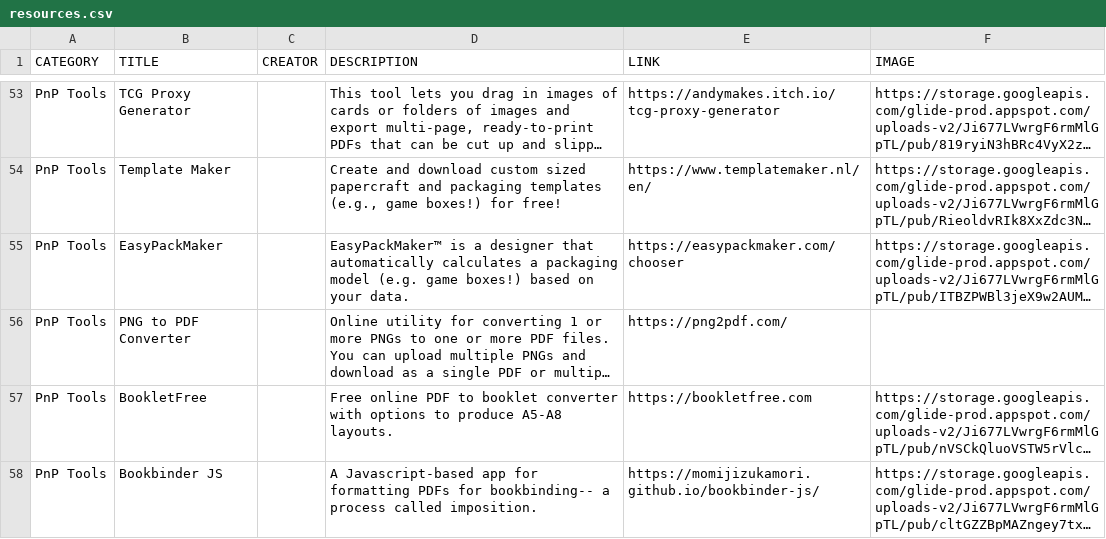
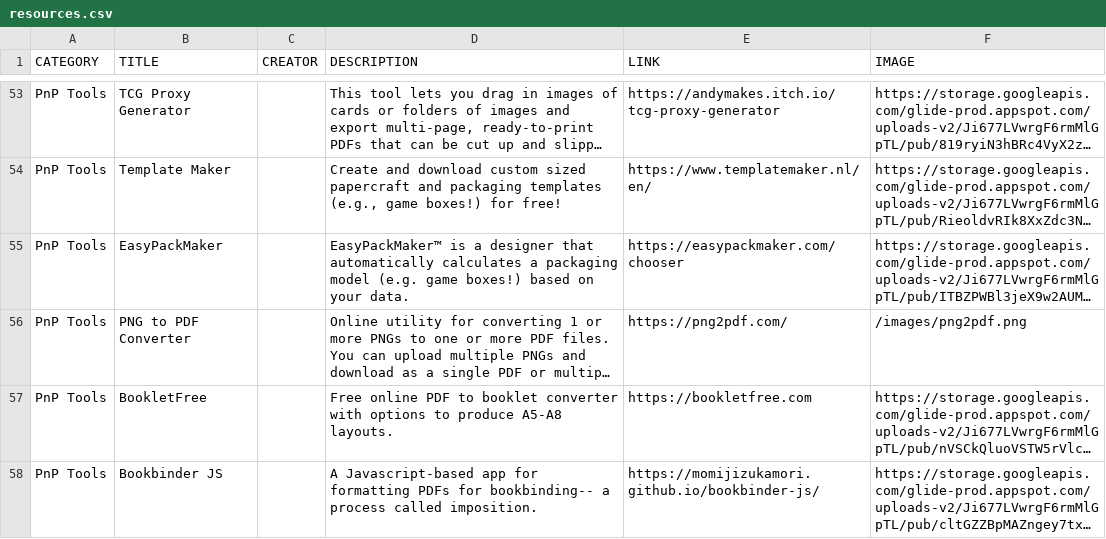
Before and after one commit to mgonzalvez/pnptools, a CSV file: data/resources.csv, drawn as a sheet; only a part is shown, gaps mark what is left out; long unchanged cells end in …; the diff names each change by its address in the sheet, - before the commit and + after, or states it on an @@ line.

Commit message:
chore: sync resources.csv from Google Sheets

```diff
--- a/data/resources.csv
+++ b/data/resources.csv
-F56 (IMAGE): (empty)
+F56 (IMAGE): /images/png2pdf.png
```
